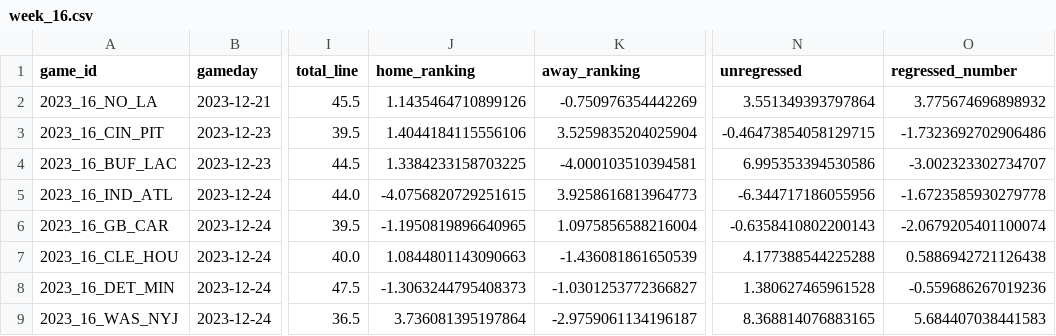
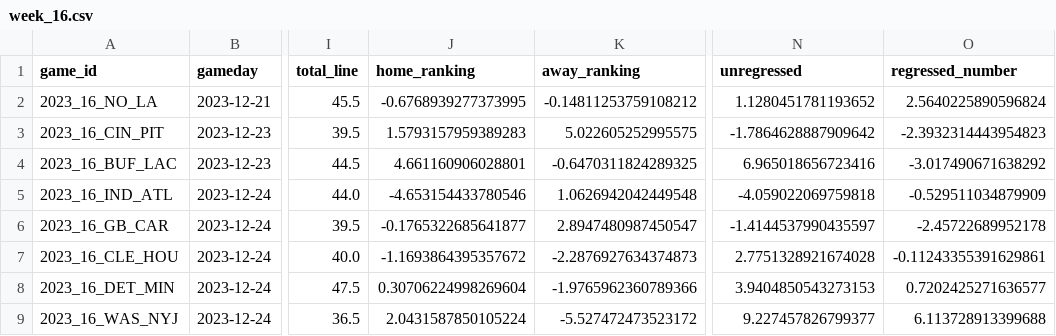
Before and after one commit to sdswans87/NFL-Prediction-Model, a CSV file: week_16.csv, drawn as a sheet; only a part is shown, gaps mark what is left out; the diff covers the shown part only; the diff names each change by its address in the sheet, - before the commit and + after, or states it on an @@ line.

```diff
--- a/week_16.csv
+++ b/week_16.csv
-J2 (home_ranking): 1.1435464710899126
+J2 (home_ranking): -0.6768939277373995
-K2 (away_ranking): -0.750976354442269
+K2 (away_ranking): -0.14811253759108212
-N2 (unregressed): 3.551349393797864
+N2 (unregressed): 1.1280451781193652
-O2 (regressed_number): 3.775674696898932
+O2 (regressed_number): 2.5640225890596824
-J3 (home_ranking): 1.4044184115556106
+J3 (home_ranking): 1.5793157959389283
-K3 (away_ranking): 3.5259835204025904
+K3 (away_ranking): 5.022605252995575
-N3 (unregressed): -0.46473854058129715
+N3 (unregressed): -1.7864628887909642
-O3 (regressed_number): -1.7323692702906486
+O3 (regressed_number): -2.3932314443954823
-J4 (home_ranking): 1.3384233158703225
+J4 (home_ranking): 4.661160906028801
-K4 (away_ranking): -4.000103510394581
+K4 (away_ranking): -0.6470311824289325
-N4 (unregressed): 6.995353394530586
+N4 (unregressed): 6.965018656723416
-O4 (regressed_number): -3.002323302734707
+O4 (regressed_number): -3.017490671638292
-J5 (home_ranking): -4.0756820729251615
+J5 (home_ranking): -4.653154433780546
-K5 (away_ranking): 3.9258616813964773
+K5 (away_ranking): 1.0626942042449548
-N5 (unregressed): -6.344717186055956
+N5 (unregressed): -4.059022069759818
-O5 (regressed_number): -1.6723585930279778
+O5 (regressed_number): -0.529511034879909
-J6 (home_ranking): -1.1950819896640965
+J6 (home_ranking): -0.1765322685641877
-K6 (away_ranking): 1.0975856588216004
+K6 (away_ranking): 2.8947480987450547
-N6 (unregressed): -0.6358410802200143
+N6 (unregressed): -1.4144537990435597
-O6 (regressed_number): -2.0679205401100074
+O6 (regressed_number): -2.45722689952178
-J7 (home_ranking): 1.0844801143090663
+J7 (home_ranking): -1.1693864395357672
-K7 (away_ranking): -1.436081861650539
+K7 (away_ranking): -2.2876927634374873
-N7 (unregressed): 4.177388544225288
+N7 (unregressed): 2.7751328921674028
-O7 (regressed_number): 0.5886942721126438
+O7 (regressed_number): -0.11243355391629861
-J8 (home_ranking): -1.3063244795408373
+J8 (home_ranking): 0.30706224998269604
-K8 (away_ranking): -1.0301253772366827
+K8 (away_ranking): -1.9765962360789366
-N8 (unregressed): 1.380627465961528
+N8 (unregressed): 3.9404850543273153
-O8 (regressed_number): -0.559686267019236
+O8 (regressed_number): 0.7202425271636577
-J9 (home_ranking): 3.736081395197864
+J9 (home_ranking): 2.0431587850105224
-K9 (away_ranking): -2.9759061134196187
+K9 (away_ranking): -5.527472473523172
-N9 (unregressed): 8.368814076883165
+N9 (unregressed): 9.227457826799377
-O9 (regressed_number): 5.684407038441583
+O9 (regressed_number): 6.113728913399688
```
Also changed, not shown: 33 edited cells elsewhere in this file, week_17.csv, 9 other files.
